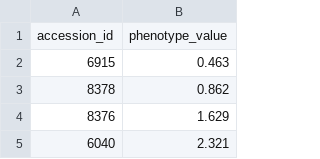
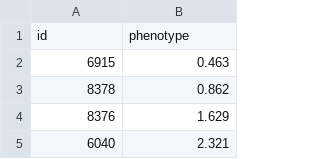
Before and after one commit to SilkeAllmannLab/gwas, a CSV file: data/phenotype/flowering_time/FT_data.csv, drawn as a sheet; only a part is shown; removed rows and columns are numbered as before the commit, all else as after; the diff names each change by its address in the sheet, - before the commit and + after, or states it on an @@ line.

Commit message:
Update FT_data.csv

```diff
--- a/data/phenotype/flowering_time/FT_data.csv
+++ b/data/phenotype/flowering_time/FT_data.csv
-row 1: accession_id | phenotype_value
+row 1: id | phenotype
```
